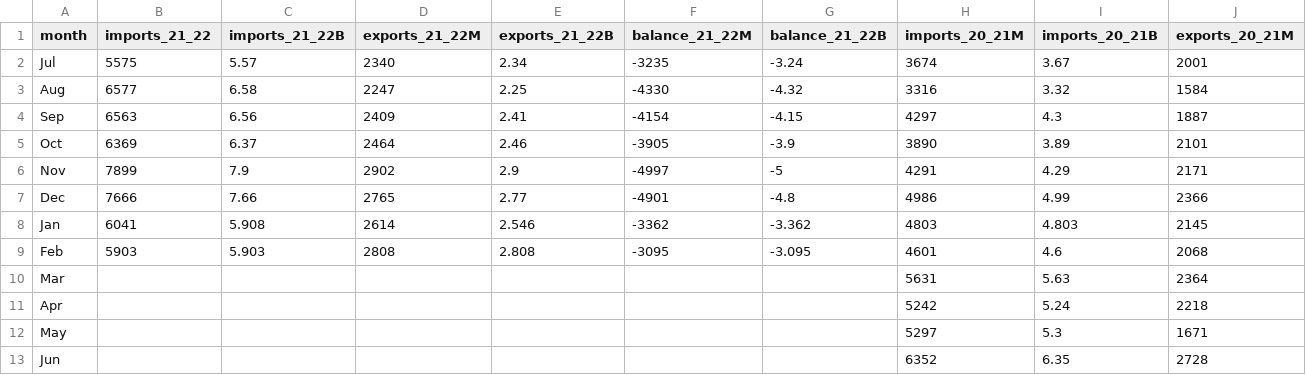
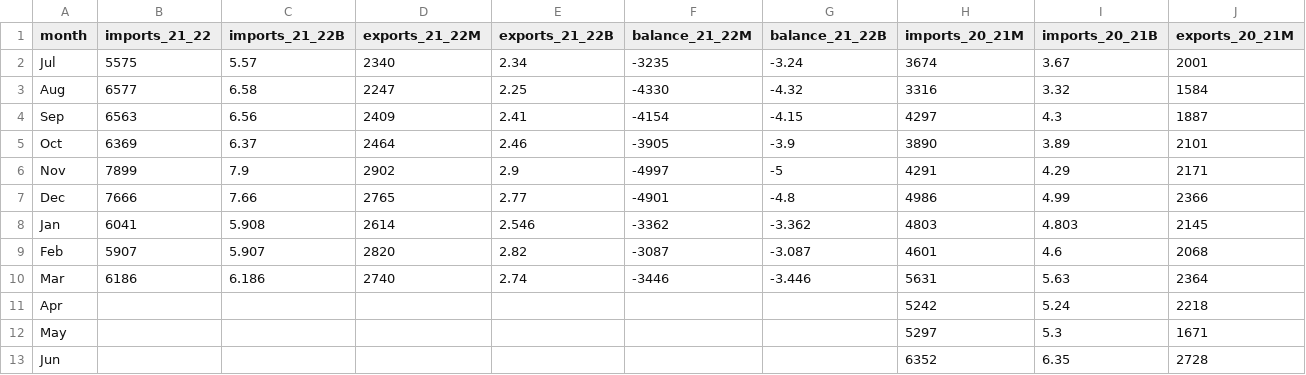
Before and after one commit to tanveerntu/paktextiles, a CSV file: monthly_trade.csv, drawn as a sheet; only a part is shown; the diff names each change by its address in the sheet, - before the commit and + after, or states it on an @@ line.

Commit message:
Add files via upload

```diff
--- a/monthly_trade.csv
+++ b/monthly_trade.csv
-B9 (imports_21_22): 5903
+B9 (imports_21_22): 5907
-C9 (imports_21_22B): 5.903
+C9 (imports_21_22B): 5.907
-D9 (exports_21_22M): 2808
+D9 (exports_21_22M): 2820
-E9 (exports_21_22B): 2.808
+E9 (exports_21_22B): 2.82
-F9 (balance_21_22M): -3095
+F9 (balance_21_22M): -3087
-G9 (balance_21_22B): -3.095
+G9 (balance_21_22B): -3.087
-B10 (imports_21_22): (empty)
+B10 (imports_21_22): 6186
-C10 (imports_21_22B): (empty)
+C10 (imports_21_22B): 6.186
-D10 (exports_21_22M): (empty)
+D10 (exports_21_22M): 2740
-E10 (exports_21_22B): (empty)
+E10 (exports_21_22B): 2.74
-F10 (balance_21_22M): (empty)
+F10 (balance_21_22M): -3446
-G10 (balance_21_22B): (empty)
+G10 (balance_21_22B): -3.446
```
